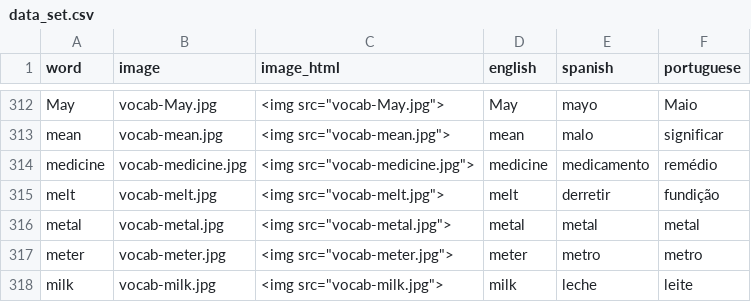
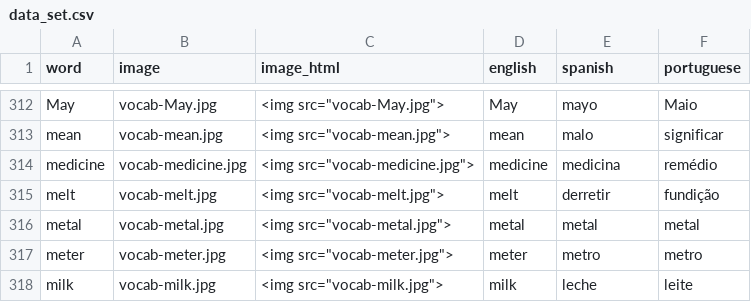
Before and after one commit to danimedi/vocabulaRy, a CSV file: data/data_set.csv, drawn as a sheet; only a part is shown, gaps mark what is left out.

Commit message:
change images and the word "medicina" in data set

```diff
--- a/data/data_set.csv
+++ b/data/data_set.csv
@@ -313,3 +313,3 @@ May;vocab-May.jpg;"<img src=""vocab-May.jpg"">";May;mayo;Maio
 mean;vocab-mean.jpg;"<img src=""vocab-mean.jpg"">";mean;malo;significar
-medicine;vocab-medicine.jpg;"<img src=""vocab-medicine.jpg"">";medicine;medicamento;remédio
+medicine;vocab-medicine.jpg;"<img src=""vocab-medicine.jpg"">";medicine;medicina;remédio
 melt;vocab-melt.jpg;"<img src=""vocab-melt.jpg"">";melt;derretir;fundição
```
Also changed, not shown: 5 other files.
